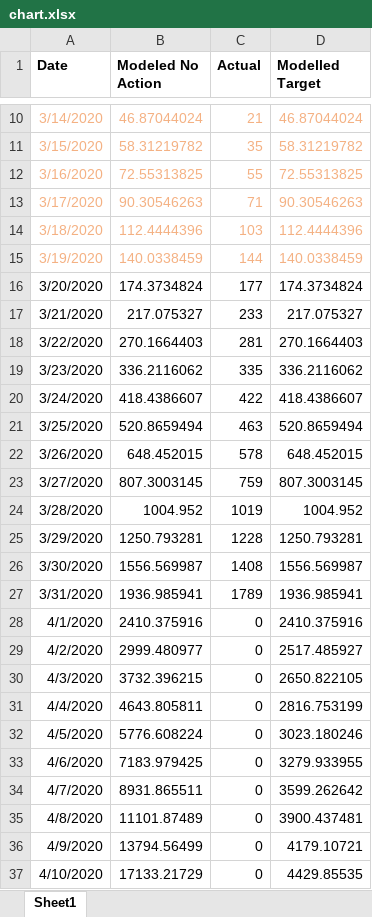
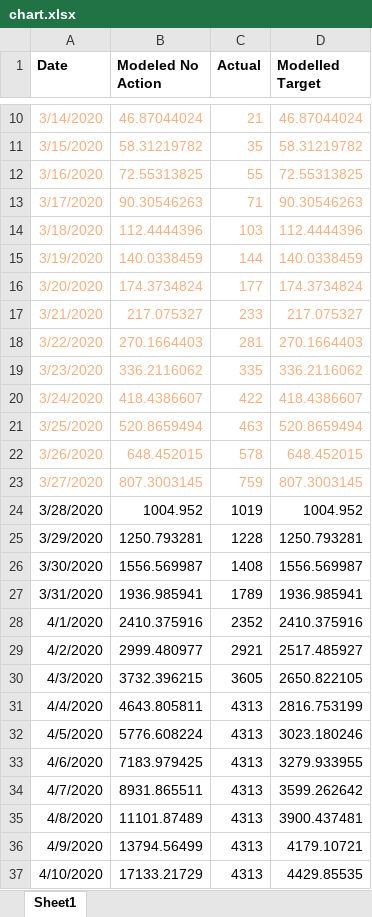
Before and after one commit to pbbwfc/CovidFs, an Excel workbook: Results/chart.xlsx, sheet Sheet1, drawn as a sheet; only a part is shown, gaps mark what is left out; values as stored, in another font and other column widths than the file's, no borders; charts and pictures not drawn; the diff names each change by its address in the sheet, - before the commit and + after, or states it on an @@ line.

```diff
--- a/Results/chart.xlsx (sheet Sheet1)
+++ b/Results/chart.xlsx (sheet Sheet1)
-A16:D23 text colour: black
+A16:D23 text colour: #F4B183
-C28 (Actual): 0
+C28 (Actual): 2352
-C29 (Actual): 0
+C29 (Actual): 2921
-C30 (Actual): 0
+C30 (Actual): 3605
-C31:C37 (Actual): 0
+C31:C37 (Actual): 4313
```
Also changed, not shown: charts or pictures, 12 other files.
